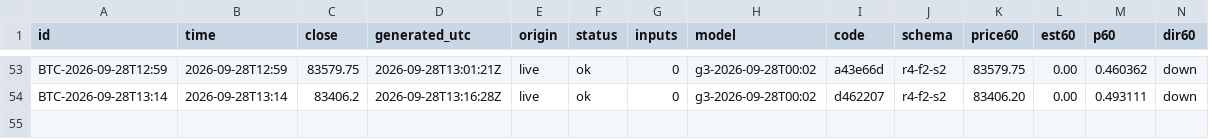
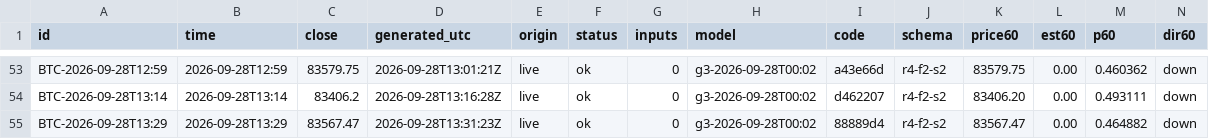
Before and after one commit to omidabduli/bitcoin-self-improving-prediction, a CSV file: data/predictions/2026-09-28.csv, drawn as a sheet; only a part is shown, gaps mark what is left out; rows hold the shown columns only; the diff names each change by its address in the sheet, - before the commit and + after, or states it on an @@ line.

```diff
--- a/data/predictions/2026-09-28.csv
+++ b/data/predictions/2026-09-28.csv
+row 55: BTC-2026-09-28T13:29 | 2026-09-28T13:29 | 83567.47 | 2026-09-28T13:31:23Z | live | ok | 0 | g3-2026-09-28T00:02 | 88889d4 | r4-f2-s2 | 83567.47 | 0.00 | 0.464882 | down
```
Also changed, not shown: 3 other files.
